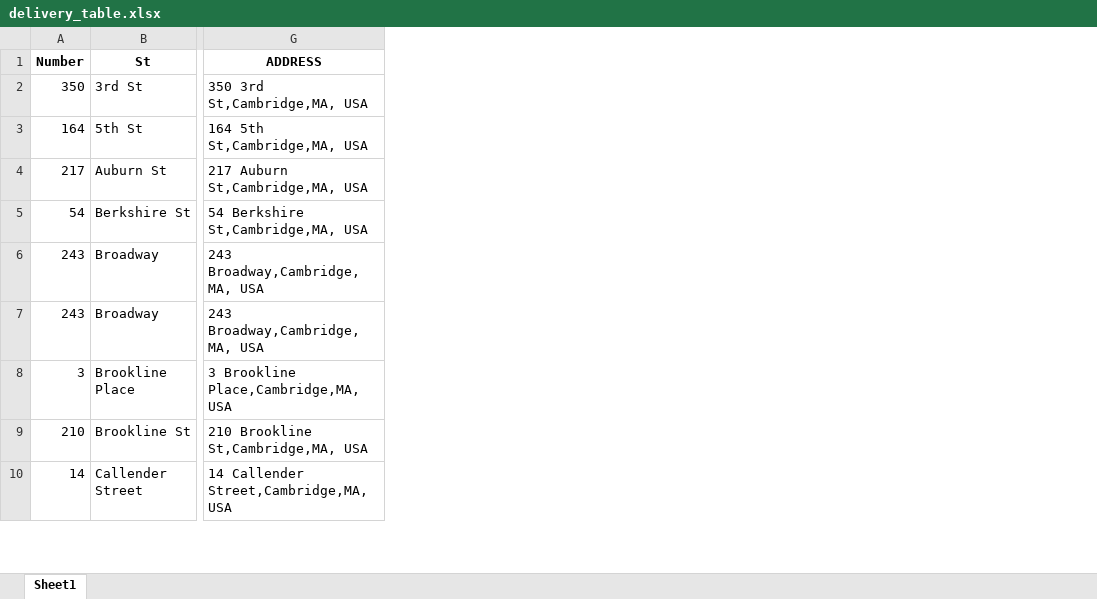
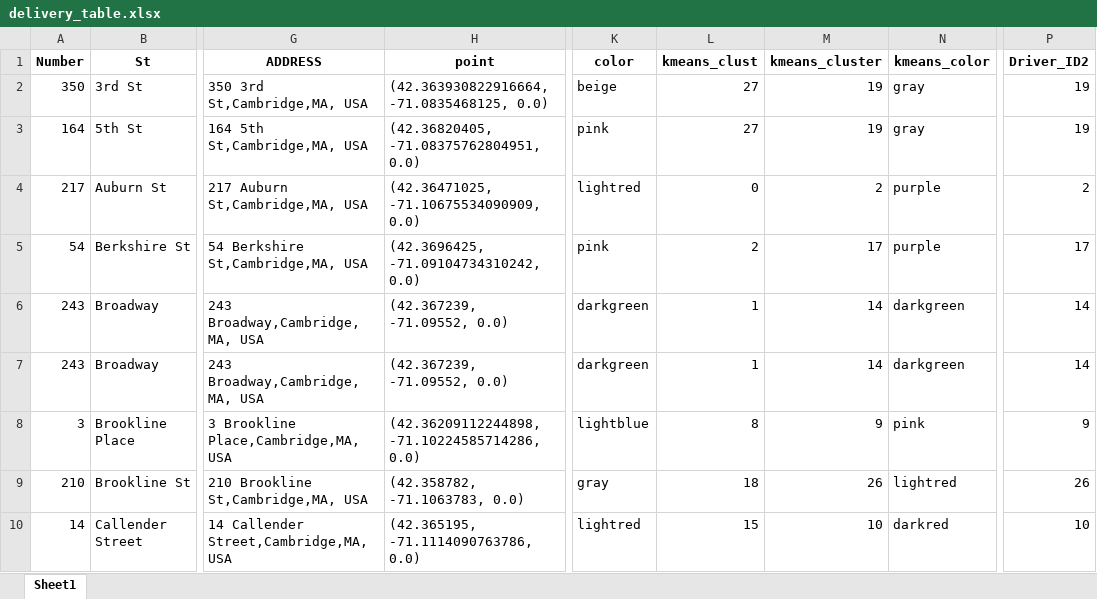
Before and after one commit to ericenglin/Food-Dropoff, an Excel workbook: delivery_table.xlsx, sheet Sheet1, drawn as a sheet; only a part is shown, gaps mark what is left out; values as stored, in another font and other column widths than the file's, no borders; the diff names each change by its address in the sheet, - before the commit and + after, or states it on an @@ line.

Commit message:
add kmeans

```diff
--- a/delivery_table.xlsx (sheet Sheet1)
+++ b/delivery_table.xlsx (sheet Sheet1)
+column H (point), rows 2-10: (42.363930822916664, -71.0835468125, 0.0) | (42.36820405, -71.08375762804951, 0.0) | (42.36471025, -71.10675534090909, 0.0) | (42.3696425, -71.09104734310242, 0.0) | (42.367239, -71.09552, 0.0) | (42.367239, -71.09552, 0.0) | (42.36209112244898, -71.10224585714286, 0.0) | (42.358782, -71.1063783, 0.0) | (42.365195, -71.1114090763786, 0.0)
+column K (color), rows 2-10: beige | pink | lightred | pink | darkgreen | darkgreen | lightblue | gray | lightred
+column L (kmeans_clust), rows 2-10: 27 | 27 | 0 | 2 | 1 | 1 | 8 | 18 | 15
+column M (kmeans_cluster), rows 2-10: 19 | 19 | 2 | 17 | 14 | 14 | 9 | 26 | 10
+column N (kmeans_color), rows 2-10: gray | gray | purple | purple | darkgreen | darkgreen | pink | lightred | darkred
+column P (Driver_ID2), rows 2-10: 19 | 19 | 2 | 17 | 14 | 14 | 9 | 26 | 10
```
Also changed, not shown: 3 other files.
